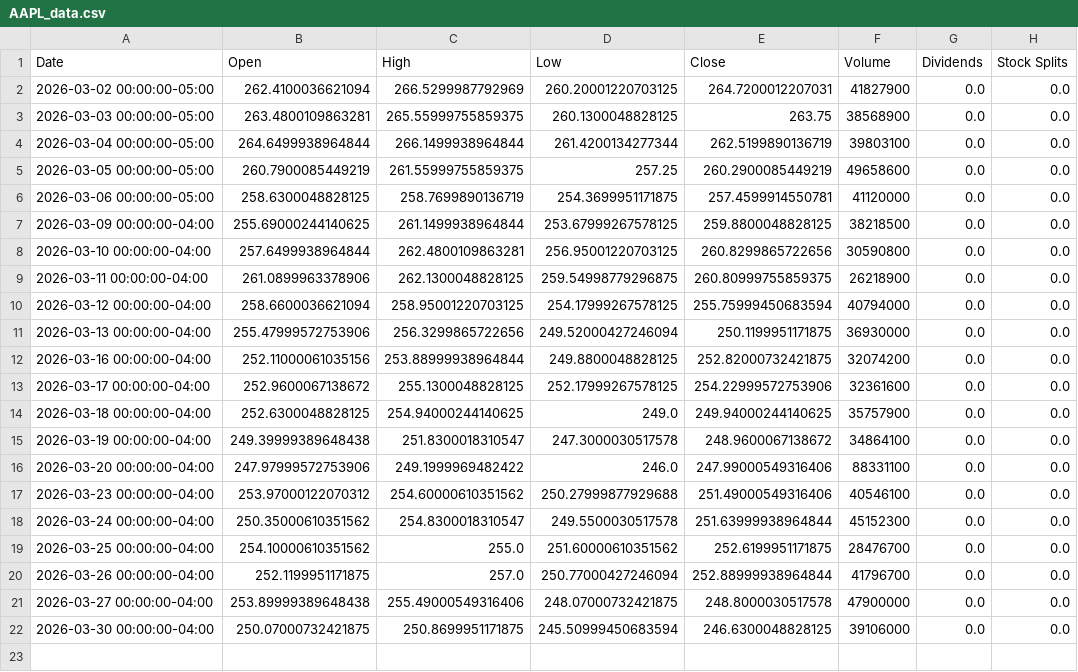
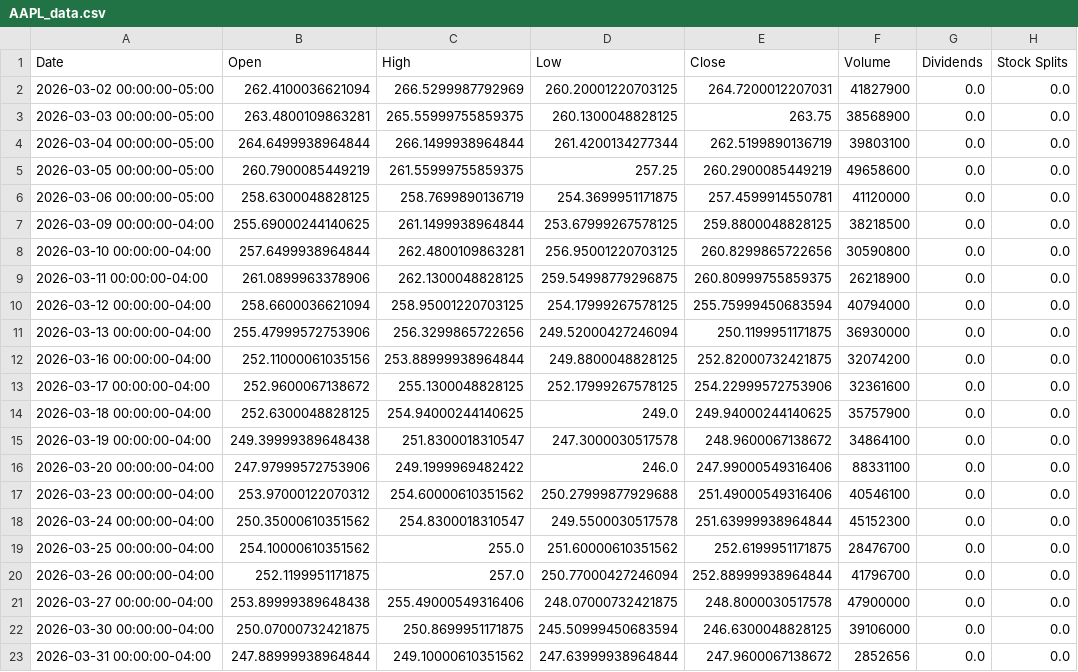
Before and after one commit to swagatobauri/farnox_internship, a CSV file: data/AAPL_data.csv, drawn as a sheet.

```diff
--- a/data/AAPL_data.csv
+++ b/data/AAPL_data.csv
@@ -22 +22,2 @@ Date,Open,High,Low,Close,Volume,Dividends,Stock Splits
 2026-03-30 00:00:00-04:00,250.07000732421875,250.8699951171875,245.50999450683594,246.6300048828125,39106000,0.0,0.0
+2026-03-31 00:00:00-04:00,247.88999938964844,249.10000610351562,247.63999938964844,247.9600067138672,2852656,0.0,0.0
```
Also changed, not shown: 4 other files.
